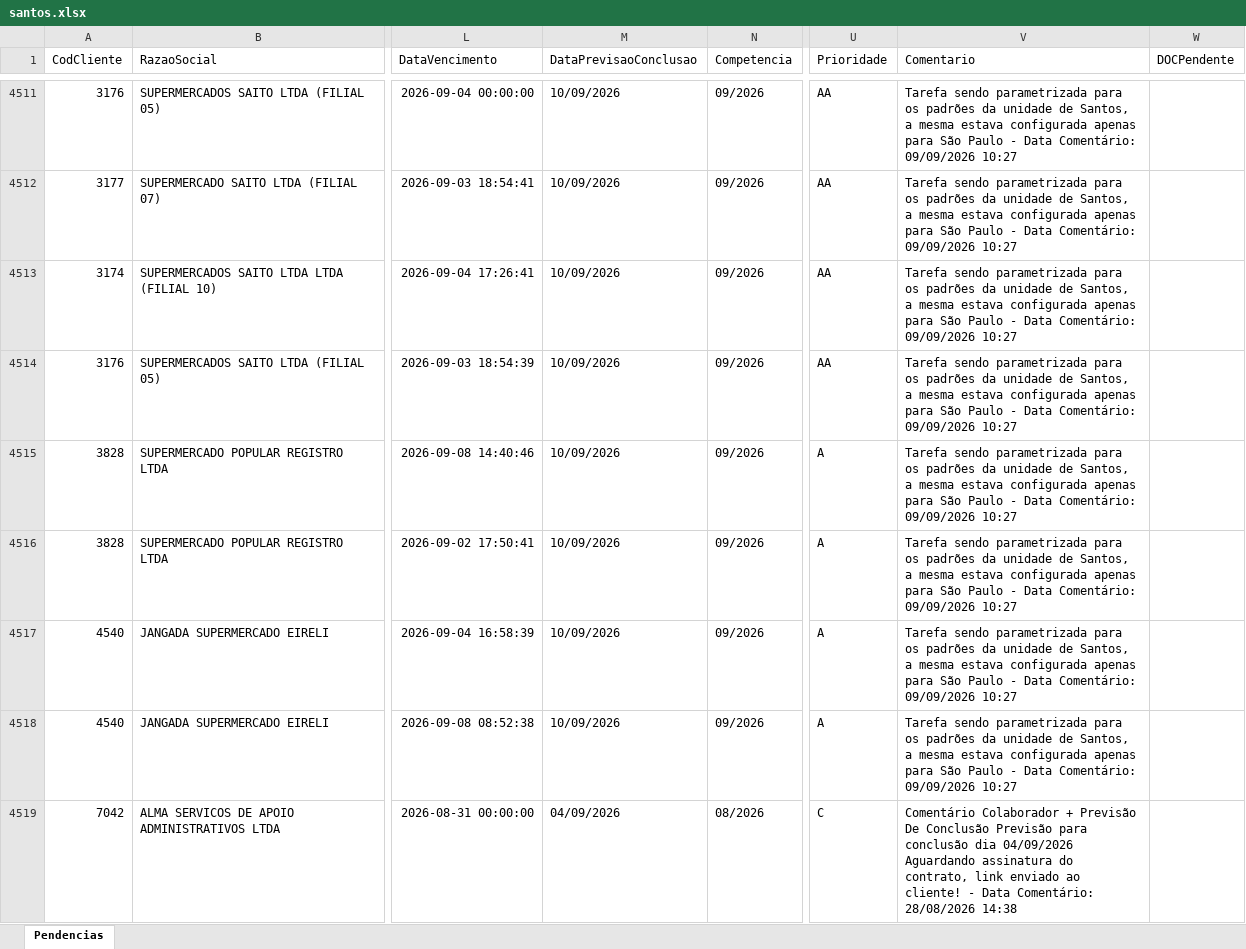
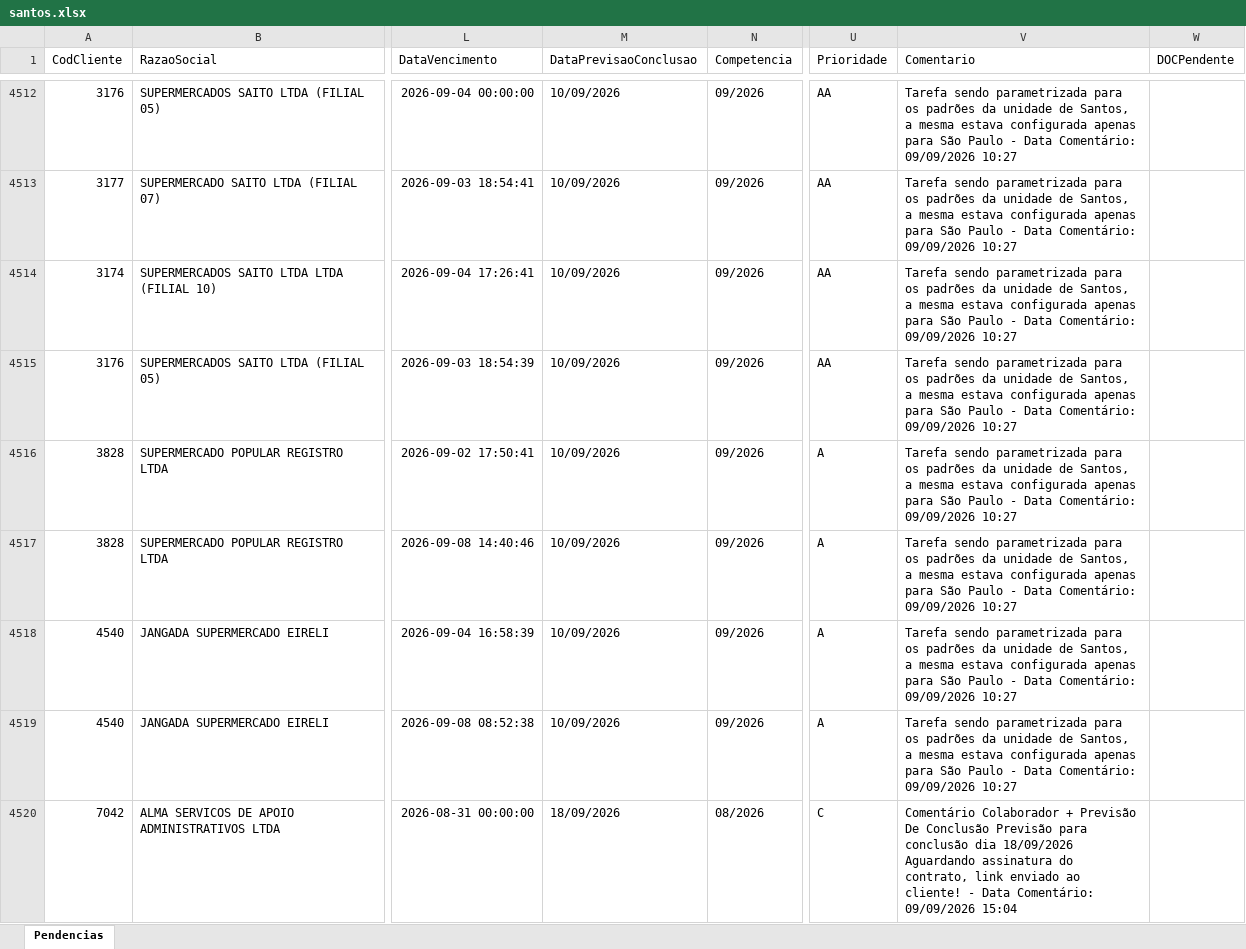
Before and after one commit to Controladoria-MG/Portal-das-tarefas, an Excel workbook: dados/base/santos.xlsx, sheet Pendencias, drawn as a sheet; only a part is shown, gaps mark what is left out; values as stored, in another font and other column widths than the file's, no borders; addresses are those after the commit; ↵ is a line break in a cell; the diff covers the shown part only; the diff names each change by its address in the sheet, - before the commit and + after, or states it on an @@ line.

```diff
--- a/dados/base/santos.xlsx (sheet Pendencias)
+++ b/dados/base/santos.xlsx (sheet Pendencias)
@@ row 4515 moved to row 4517: 3828 @@
-M4520 (DataPrevisaoConclusao): 04/09/2026
+M4520 (DataPrevisaoConclusao): 18/09/2026
-V4520 (Comentario): …conclusão dia 04/09/2026 ↵ Aguardando assinatura do contrato, link enviado ao cliente! - Data Comentário: 28/08/2026 14:38
+V4520 (Comentario): …conclusão dia 18/09/2026 ↵ Aguardando assinatura do contrato, link enviado ao cliente! - Data Comentário: 09/09/2026 15:04
```
Also changed, not shown: 9 added rows, 9 removed rows, 1 moved row and 3 edited cells elsewhere in this sheet, dados/base/bpo.xlsx, dados/base/goias.xlsx, 3 other files.
